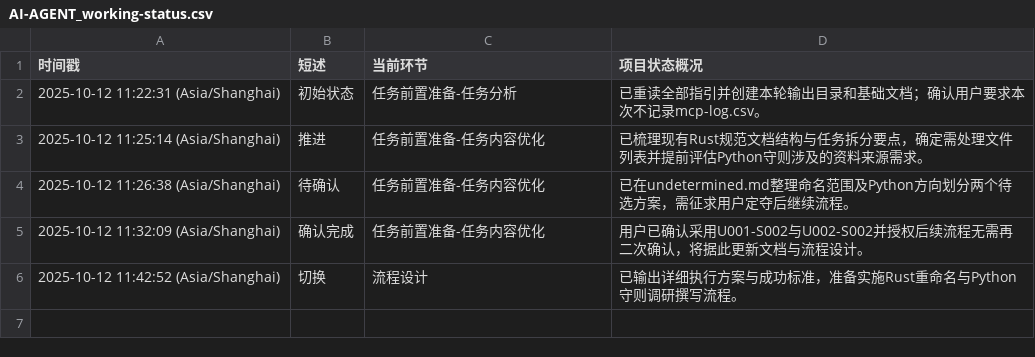
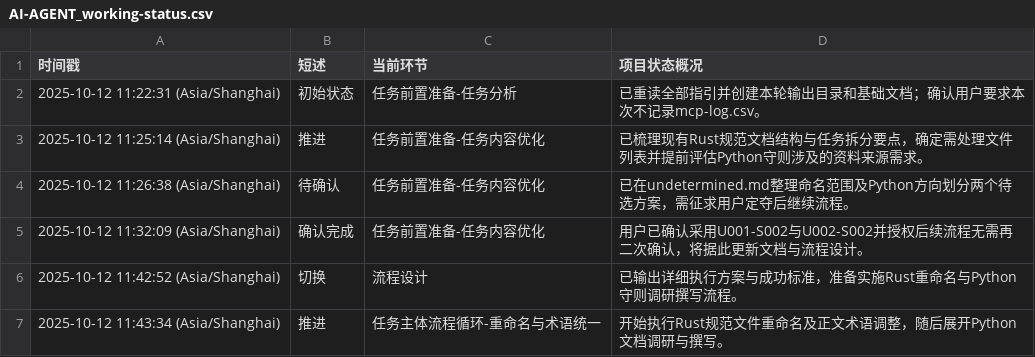
Before and after one commit to Onlykrizz/prompt-for-code, a CSV file: ai-agent-output/2025-10-12T11-21-20_UTC+8_筹备蟒蛇语言规范守则/AI-AGENT_working-status.csv, drawn as a sheet; the diff names each change by its address in the sheet, - before the commit and + after, or states it on an @@ line.

Commit message:
chore: 进入执行环节记录

```diff
--- a/ai-agent-output/2025-10-12T11-21-20_UTC+8_筹备蟒蛇语言规范守则/AI-AGENT_working-status.csv
+++ b/ai-agent-output/2025-10-12T11-21-20_UTC+8_筹备蟒蛇语言规范守则/AI-AGENT_working-status.csv
+row 7: 2025-10-12 11:43:34 (Asia/Shanghai) | 推进 | 任务主体流程循环-重命名与术语统一 | 开始执行Rust规范文件重命名及正文术语调整，随后展开Python文档调研与撰写。
```
